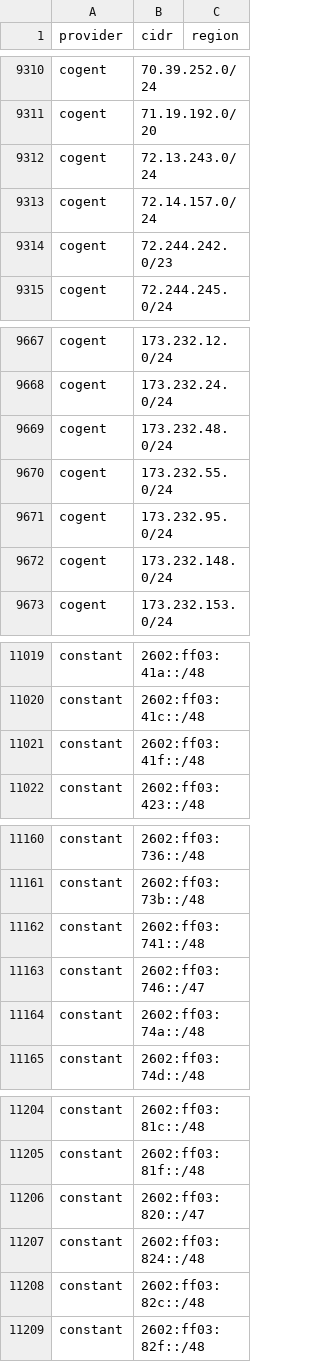
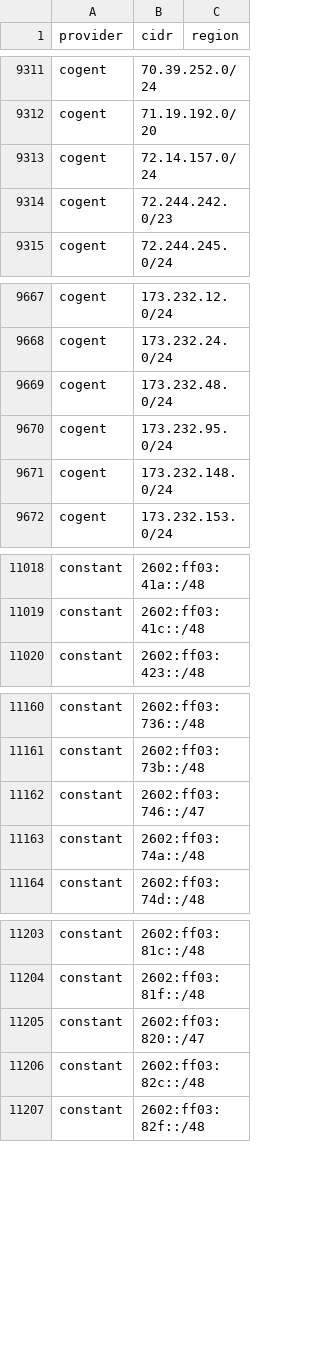
Before and after one commit to 123jjck/cdn-ip-ranges, a CSV file: all/all.csv, drawn as a sheet; only a part is shown, gaps mark what is left out; removed rows and columns are numbered as before the commit, all else as after; the diff covers the shown part only; the diff names each change by its address in the sheet, - before the commit and + after, or states it on an @@ line.

```diff
--- a/all/all.csv
+++ b/all/all.csv
-row 9312: cogent | 72.13.243.0/24
-row 9670: cogent | 173.232.55.0/24
-row 11021: constant | 2602:ff03:41f::/48
-row 11162: constant | 2602:ff03:741::/48
-row 11207: constant | 2602:ff03:824::/48
```
Also changed, not shown: 7 added rows, 6 removed rows and 4 edited cells elsewhere in this file, 38 other files.
